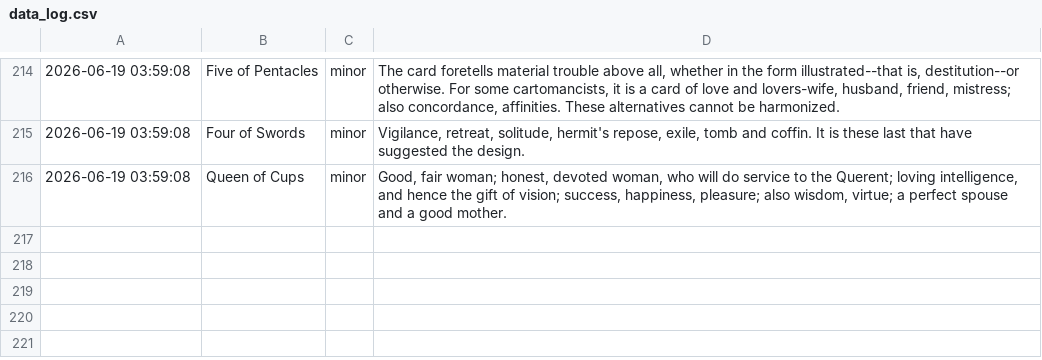
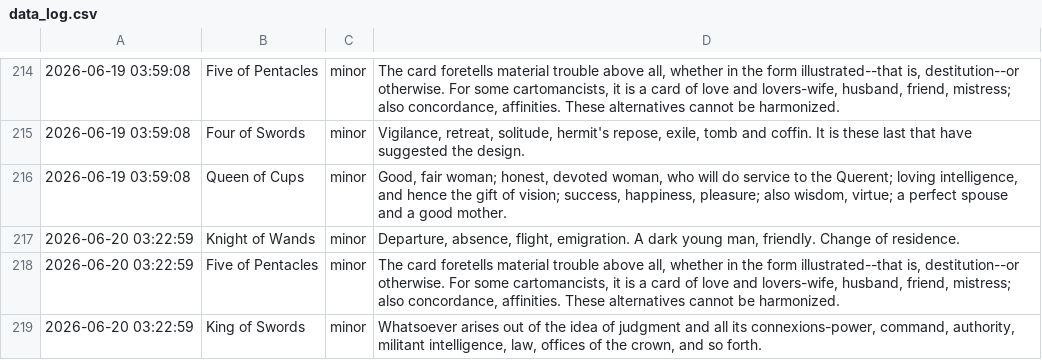
Before and after one commit to prakhar-upadhyay/Daily-Tarot-Scrapper, a CSV file: data_log.csv, drawn as a sheet; only a part is shown, gaps mark what is left out.

```diff
--- a/data_log.csv
+++ b/data_log.csv
@@ -216 +216,4 @@
 2026-06-19 03:59:08,Queen of Cups,minor,"Good, fair woman; honest, devoted woman, who will do service to the Querent; loving intelligence, and hence the gift of vision; success, happiness, pleasure; also wisdom, virtue; a perfect spouse and a good mother."
+2026-06-20 03:22:59,Knight of Wands,minor,"Departure, absence, flight, emigration. A dark young man, friendly. Change of residence."
+2026-06-20 03:22:59,Five of Pentacles,minor,"The card foretells material trouble above all, whether in the form illustrated--that is, destitution--or otherwise. For some cartomancists, it is a card of love and lovers-wife, husband, friend, mistress; also concordance, affinities. These alternatives cannot be harmonized."
+2026-06-20 03:22:59,King of Swords,minor,"Whatsoever arises out of the idea of judgment and all its connexions-power, command, authority, militant intelligence, law, offices of the crown, and so forth."
```
